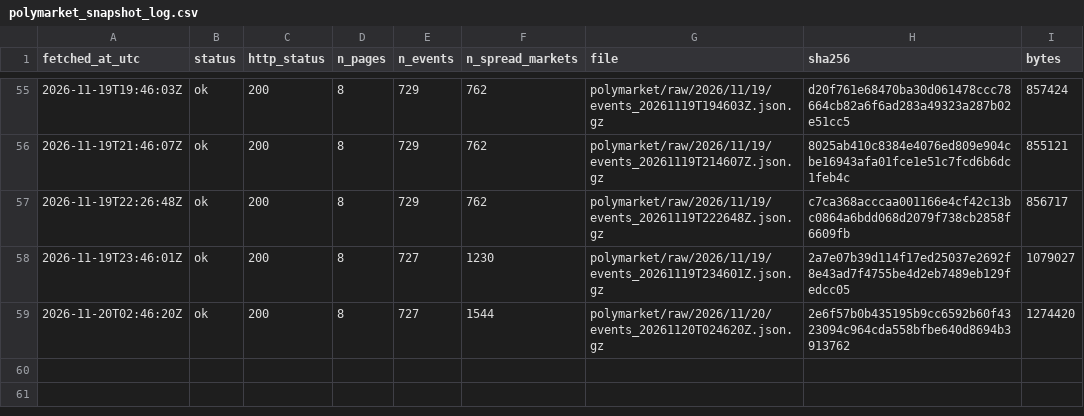
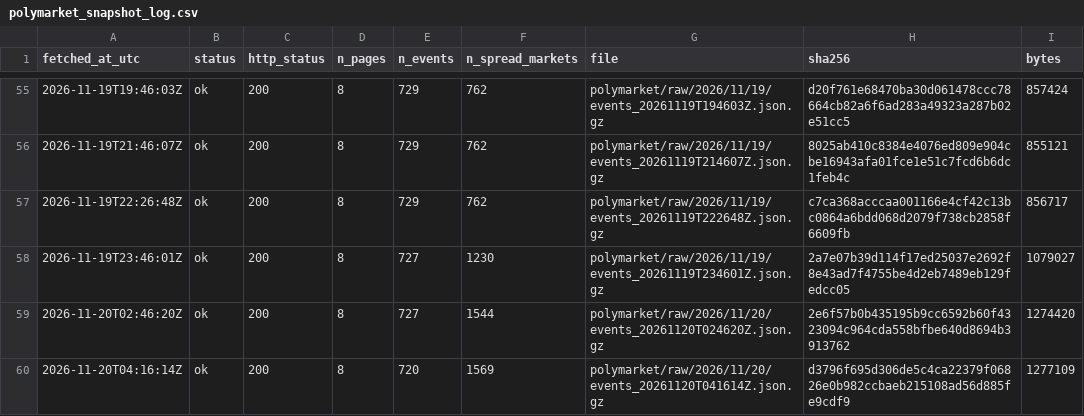
Before and after one commit to ohektner/shac-sb-index, a CSV file: data/status/polymarket_snapshot_log.csv, drawn as a sheet; only a part is shown, gaps mark what is left out; the diff names each change by its address in the sheet, - before the commit and + after, or states it on an @@ line.

```diff
--- a/data/status/polymarket_snapshot_log.csv
+++ b/data/status/polymarket_snapshot_log.csv
+row 60: 2026-11-20T04:16:14Z | ok | 200 | 8 | 720 | 1569 | polymarket/raw/2026/11/20/events_20261120T041614Z.json.gz | d3796f695d306de5c4ca22379f06826e0b982ccbaeb215108ad56d885fe9cdf9 | 1277109
```
